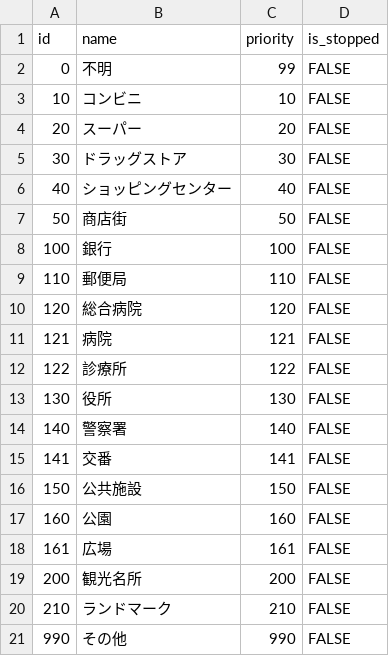
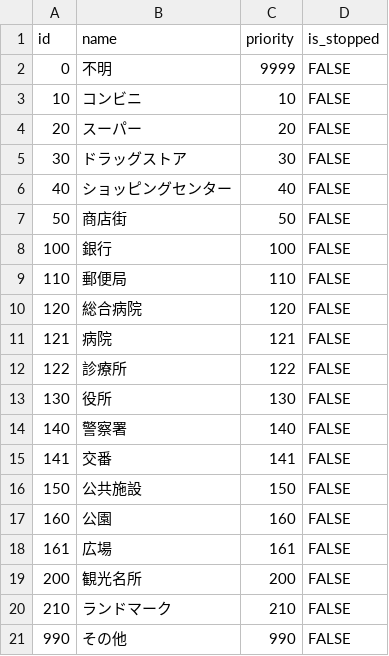
Before and after one commit to y-yamamoto-yworks/VasyworksDB, a CSV file: initial-data/data/enum/facility.csv, drawn as a sheet.

Commit message:
周辺施設テーブルの初期データの優先順の修正

```diff
--- a/initial-data/data/enum/facility.csv
+++ b/initial-data/data/enum/facility.csv
@@ -1,3 +1,3 @@
 "id","name","priority","is_stopped"
-"0","不明","99","FALSE"
+"0","不明","9999","FALSE"
 "10","コンビニ","10","FALSE"
```
